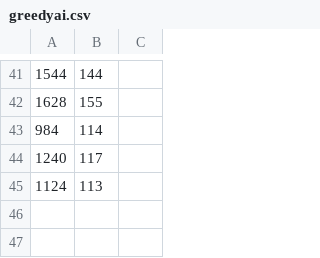
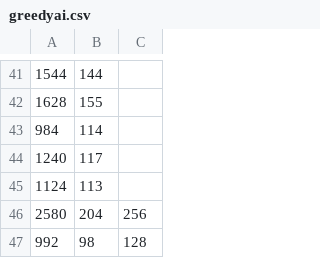
Before and after one commit to TerrificTing/CSCI-331-04, a CSV file: greedyai.csv, drawn as a sheet; only a part is shown, gaps mark what is left out; the diff names each change by its address in the sheet, - before the commit and + after, or states it on an @@ line.

```diff
--- a/greedyai.csv
+++ b/greedyai.csv
+row 46: 2580 | 204 | 256
+row 47: 992 | 98 | 128
```
Also changed, not shown: 6 other files.
